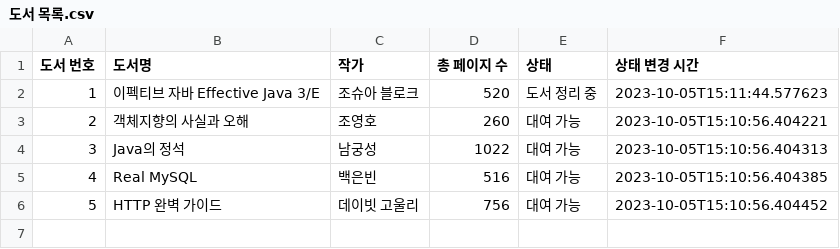
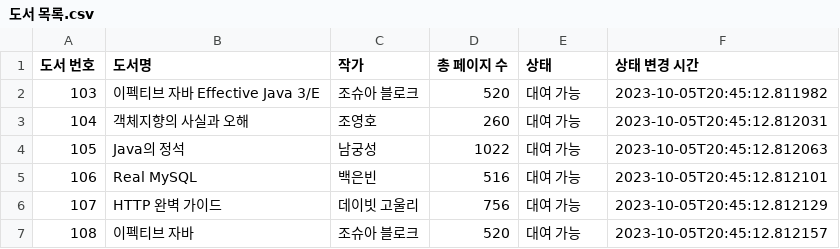
Before and after one commit to prgrms-be-devcourse/java-library-management, a CSV file: library-management/data/도서 목록.csv, drawn as a sheet; the diff names each change by its address in the sheet, - before the commit and + after, or states it on an @@ line.

```diff
--- a/library-management/data/도서 목록.csv
+++ b/library-management/data/도서 목록.csv
@@ column A (도서 번호) renumbered between rows 2 and 6 @@
-E2 (상태): 도서 정리 중
+E2 (상태): 대여 가능
-F2 (상태 변경 시간): 2023-10-05T15:11:44.577623
+F2 (상태 변경 시간): 2023-10-05T20:45:12.811982
-F3 (상태 변경 시간): 2023-10-05T15:10:56.404221
+F3 (상태 변경 시간): 2023-10-05T20:45:12.812031
-F4 (상태 변경 시간): 2023-10-05T15:10:56.404313
+F4 (상태 변경 시간): 2023-10-05T20:45:12.812063
-F5 (상태 변경 시간): 2023-10-05T15:10:56.404385
+F5 (상태 변경 시간): 2023-10-05T20:45:12.812101
-F6 (상태 변경 시간): 2023-10-05T15:10:56.404452
+F6 (상태 변경 시간): 2023-10-05T20:45:12.812129
+row 7: 108 | 이펙티브 자바 | 조슈아 블로크 | 520 | 대여 가능 | 2023-10-05T20:45:12.812157
```
Also changed, not shown: 6 other files.
